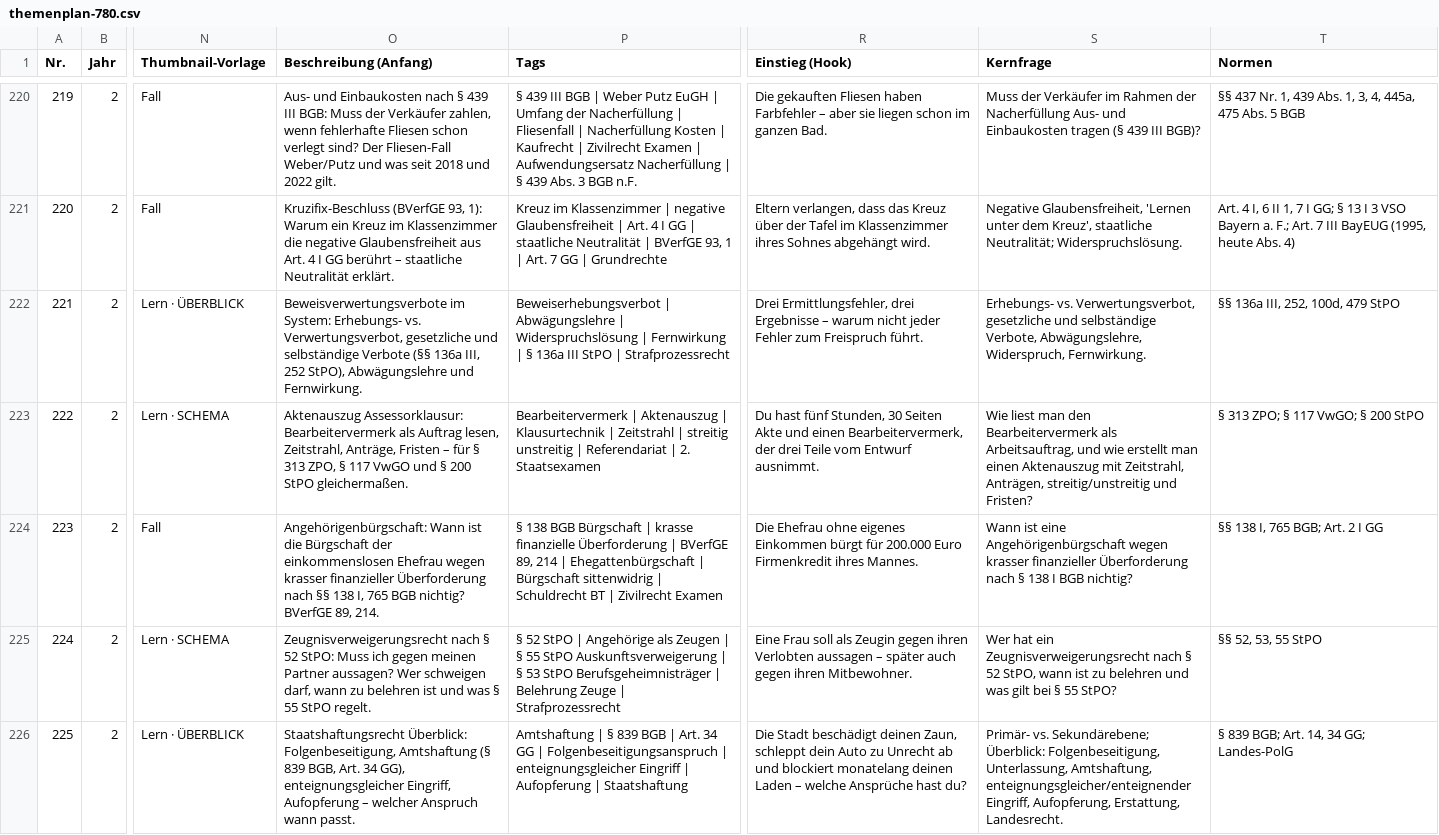
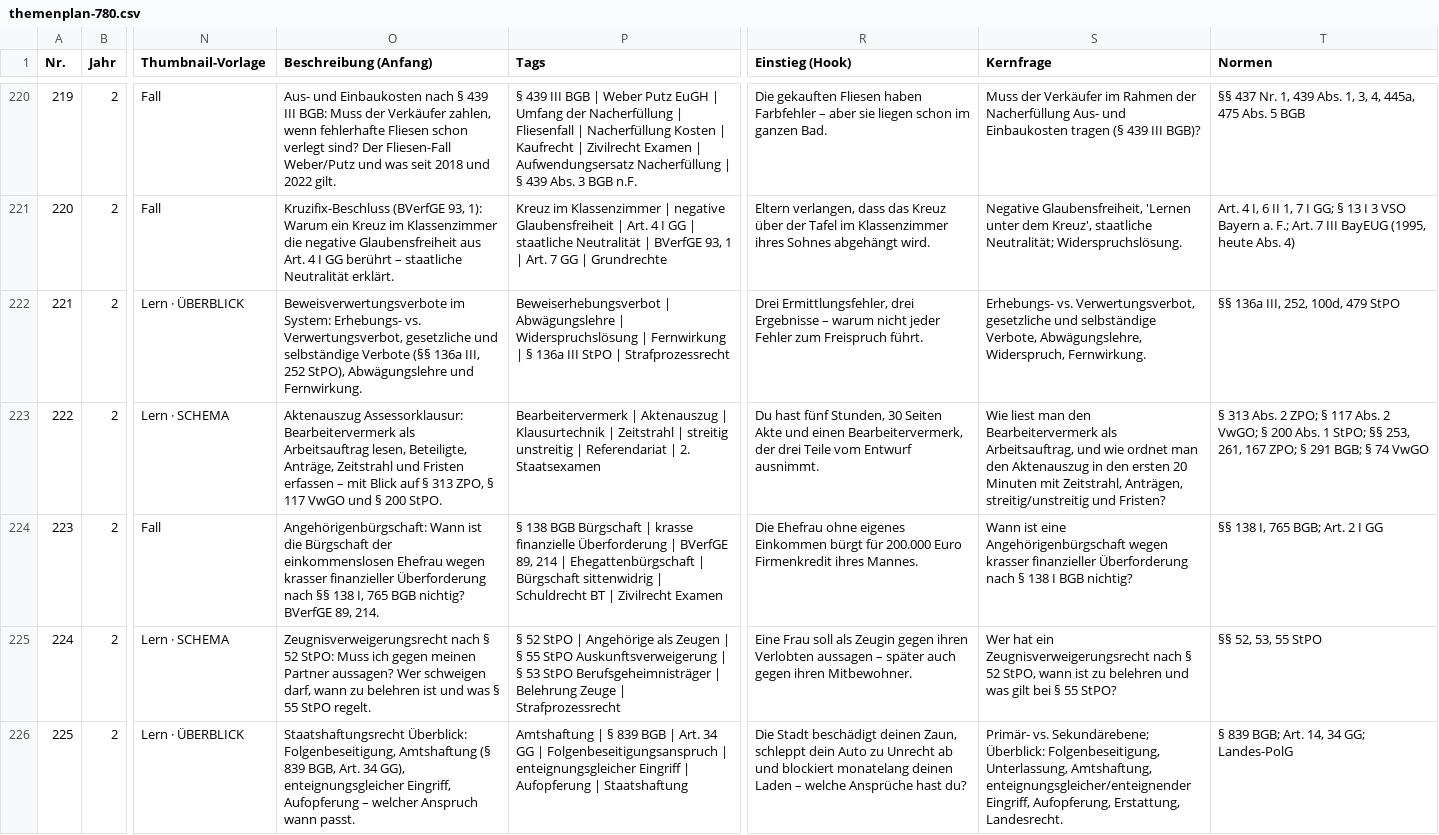
Before and after one commit to Ccan-devoloper/herrjurist, a CSV file: youtube/themenplanung/themenplan-780.csv, drawn as a sheet; only a part is shown, gaps mark what is left out; the diff names each change by its address in the sheet, - before the commit and + after, or states it on an @@ line.

```diff
--- a/youtube/themenplanung/themenplan-780.csv
+++ b/youtube/themenplanung/themenplan-780.csv
-O223 (Beschreibung (Anfang)): …Bearbeitervermerk als Auftrag lesen, Zeitstrahl, Anträge, Fristen – für § 313 ZPO, § 117 VwGO und § 200 StPO gleichermaßen.
+O223 (Beschreibung (Anfang)): …Bearbeitervermerk als Arbeitsauftrag lesen, Beteiligte, Anträge, Zeitstrahl und Fristen erfassen – mit Blick auf § 313 ZPO, § 117 VwGO und § 200 StPO.
-S223 (Kernfrage): …und wie erstellt man einen Aktenauszug mit Zeitstrahl,…
+S223 (Kernfrage): …und wie ordnet man den Aktenauszug in den ersten 20 Minuten mit Zeitstrahl,…
-T223 (Normen): § 313 ZPO; § 117 VwGO; § 200 StPO
+T223 (Normen): § 313 Abs. 2 ZPO; § 117 Abs. 2 VwGO; § 200 Abs. 1 StPO; §§ 253, 261, 167 ZPO; § 291 BGB; § 74 VwGO
```
Also changed, not shown: 4 other files.
